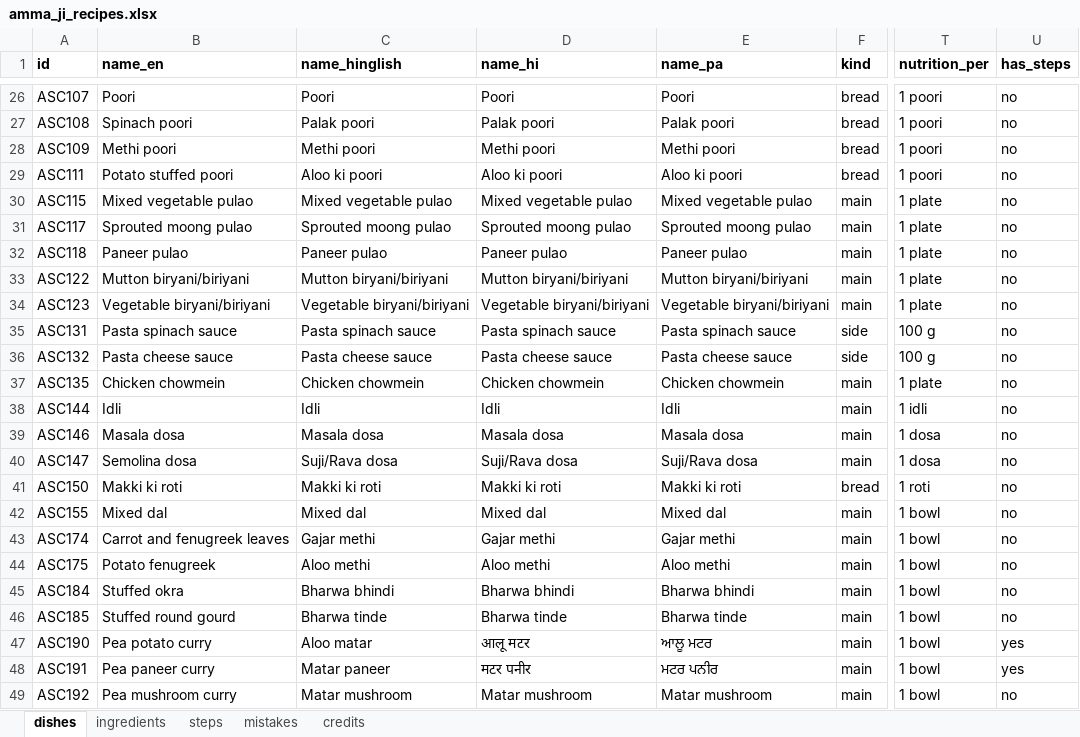
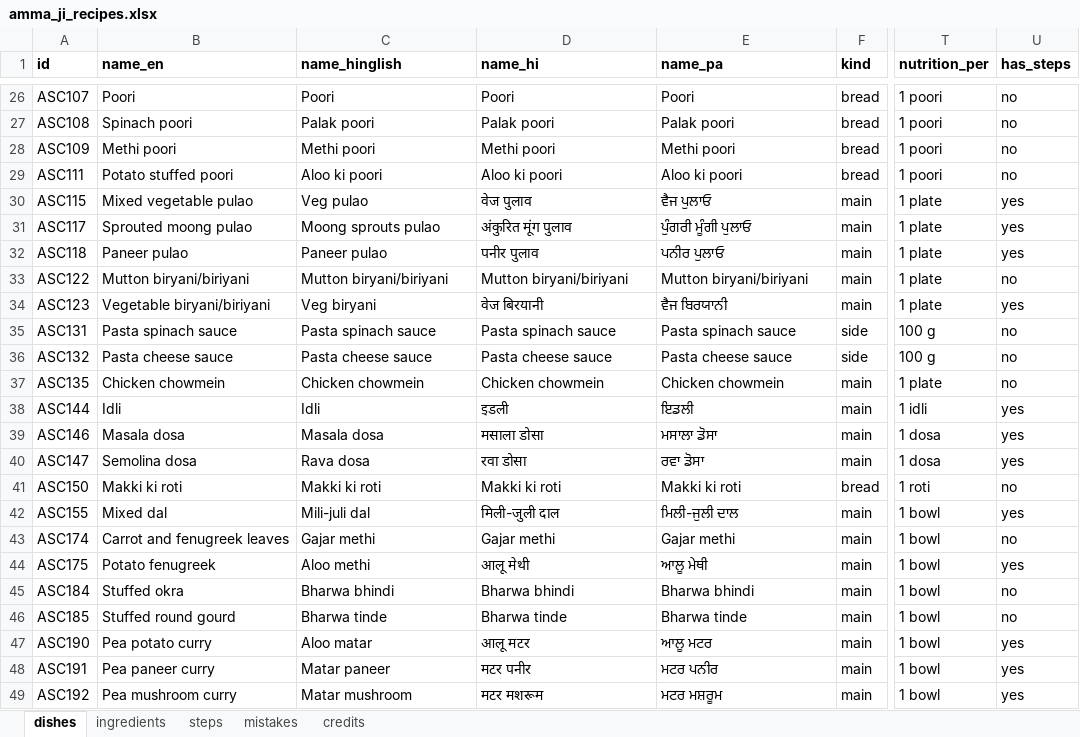
Before and after one commit to arshchatrath/amma-ji, an Excel workbook: data/amma_ji_recipes.xlsx, sheet dishes, drawn as a sheet; only a part is shown, gaps mark what is left out; values as stored, in another font and other column widths than the file's, no borders; the diff covers the shown part only; the diff names each change by its address in the sheet, - before the commit and + after, or states it on an @@ line.

```diff
--- a/data/amma_ji_recipes.xlsx (sheet dishes)
+++ b/data/amma_ji_recipes.xlsx (sheet dishes)
-C30 (name_hinglish): Mixed vegetable pulao
+C30 (name_hinglish): Veg pulao
-D30 (name_hi): Mixed vegetable pulao
+D30 (name_hi): वेज पुलाव
-E30 (name_pa): Mixed vegetable pulao
+E30 (name_pa): ਵੈਜ ਪੁਲਾਓ
-U30:U32 (has_steps): no
+U30:U32 (has_steps): yes
-C31 (name_hinglish): Sprouted moong pulao
+C31 (name_hinglish): Moong sprouts pulao
-D31 (name_hi): Sprouted moong pulao
+D31 (name_hi): अंकुरित मूंग पुलाव
-E31 (name_pa): Sprouted moong pulao
+E31 (name_pa): ਪੁੰਗਰੀ ਮੂੰਗੀ ਪੁਲਾਓ
-D32 (name_hi): Paneer pulao
+D32 (name_hi): पनीर पुलाव
-E32 (name_pa): Paneer pulao
+E32 (name_pa): ਪਨੀਰ ਪੁਲਾਓ
-C34 (name_hinglish): Vegetable biryani/biriyani
+C34 (name_hinglish): Veg biryani
-D34 (name_hi): Vegetable biryani/biriyani
+D34 (name_hi): वेज बिरयानी
-E34 (name_pa): Vegetable biryani/biriyani
+E34 (name_pa): ਵੈਜ ਬਿਰਯਾਨੀ
-U34 (has_steps): no
+U34 (has_steps): yes
-D38 (name_hi): Idli
+D38 (name_hi): इडली
-E38 (name_pa): Idli
+E38 (name_pa): ਇਡਲੀ
-U38:U40 (has_steps): no
+U38:U40 (has_steps): yes
-D39 (name_hi): Masala dosa
+D39 (name_hi): मसाला डोसा
-E39 (name_pa): Masala dosa
+E39 (name_pa): ਮਸਾਲਾ ਡੋਸਾ
-C40 (name_hinglish): Suji/Rava dosa
+C40 (name_hinglish): Rava dosa
-D40 (name_hi): Suji/Rava dosa
+D40 (name_hi): रवा डोसा
-E40 (name_pa): Suji/Rava dosa
+E40 (name_pa): ਰਵਾ ਡੋਸਾ
-C42 (name_hinglish): Mixed dal
+C42 (name_hinglish): Mili-juli dal
-D42 (name_hi): Mixed dal
+D42 (name_hi): मिली-जुली दाल
-E42 (name_pa): Mixed dal
+E42 (name_pa): ਮਿਲੀ-ਜੁਲੀ ਦਾਲ
-U42 (has_steps): no
+U42 (has_steps): yes
-D44 (name_hi): Aloo methi
+D44 (name_hi): आलू मेथी
-E44 (name_pa): Aloo methi
+E44 (name_pa): ਆਲੂ ਮੇਥੀ
-U44 (has_steps): no
+U44 (has_steps): yes
-D49 (name_hi): Matar mushroom
+D49 (name_hi): मटर मशरूम
-E49 (name_pa): Matar mushroom
+E49 (name_pa): ਮਟਰ ਮਸ਼ਰੂਮ
-U49 (has_steps): no
+U49 (has_steps): yes
```
Also changed, not shown: 52 edited cells elsewhere in this sheet, sheet steps, sheet mistakes, sheet ingredients, 7 other files.
